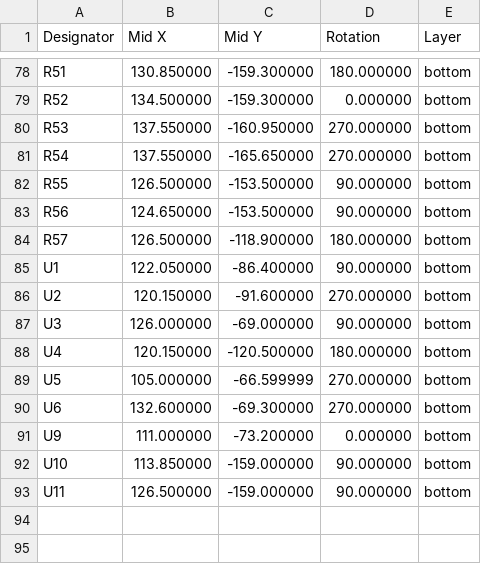
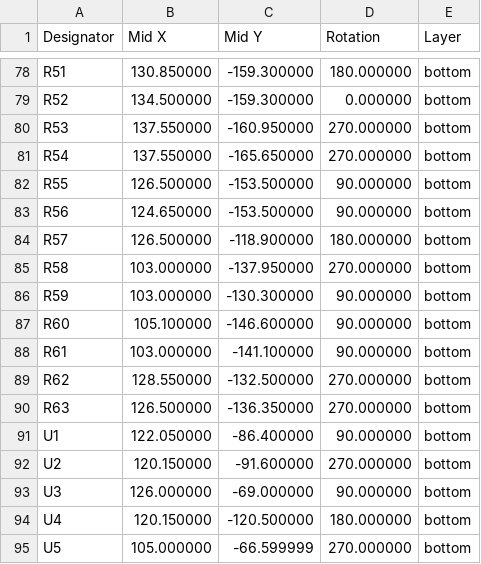
Before and after one commit to bread-modular/big-modular, a CSV file: modules/acid/jlcpcb/assembly/positions.csv, drawn as a sheet; only a part is shown, gaps mark what is left out; the shorter side is filled out with more unchanged rows.

Commit message:
Change the gain staging for the ACID filter section.

```diff
--- a/modules/acid/jlcpcb/assembly/positions.csv
+++ b/modules/acid/jlcpcb/assembly/positions.csv
@@ -84,2 +84,8 @@ R56,124.650000,-153.500000,90.000000,bottom
 R57,126.500000,-118.900000,180.000000,bottom
+R58,103.000000,-137.950000,270.000000,bottom
+R59,103.000000,-130.300000,90.000000,bottom
+R60,105.100000,-146.600000,90.000000,bottom
+R61,103.000000,-141.100000,90.000000,bottom
+R62,128.550000,-132.500000,270.000000,bottom
+R63,126.500000,-136.350000,270.000000,bottom
 U1,122.050000,-86.400000,90.000000,bottom
```
Also changed, not shown: modules/acid/jlcpcb/assembly/bom.csv, modules/acid/jlcpcb/carrier/bom.csv, 28 other files.
